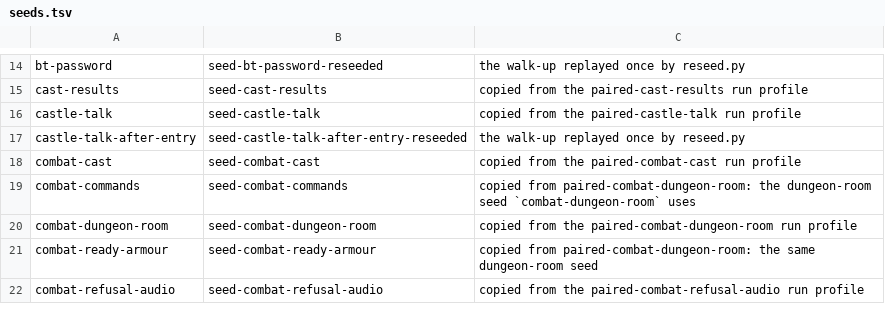
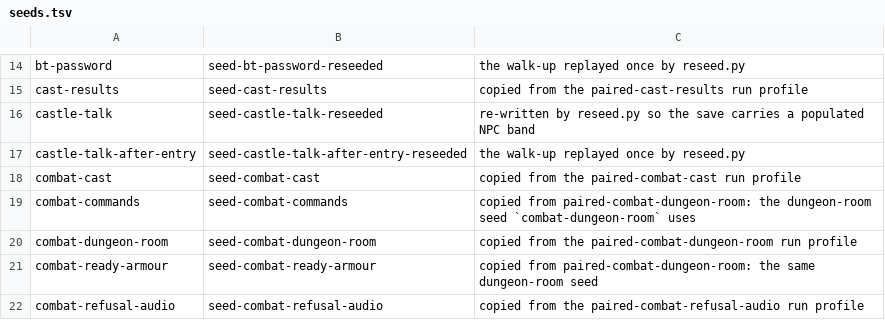
Before and after one commit to cleak/u5-engine, a TSV file: qa/paired/seeds.tsv, drawn as a sheet; only a part is shown, gaps mark what is left out.

Commit message:
qa: re-seed castle-talk so its stock side has a populated NPC band
Same fault `shop-arms` had: the seed was copied from a run profile and
predated the NPC-band writer, so it reached DOSBox with that region zero
and `conversation.md` Section 2's consequence followed - "every NPC in
the location answer[s] `No response!` until the location is re-entered
from outside".

The stock side answered `No response!` to Talk while the engine opened
the jester's conversation, which reads like an engine defect and is not
one. Re-written by reseed.py: three of four beats now agree where two
did, and the remaining difference is a real one.

```diff
--- a/qa/paired/seeds.tsv
+++ b/qa/paired/seeds.tsv
@@ -15,3 +15,3 @@ bt-password	seed-bt-password-reseeded	the walk-up replayed once by reseed.py
 cast-results	seed-cast-results	copied from the paired-cast-results run profile
-castle-talk	seed-castle-talk	copied from the paired-castle-talk run profile
+castle-talk	seed-castle-talk-reseeded	re-written by reseed.py so the save carries a populated NPC band
 castle-talk-after-entry	seed-castle-talk-after-entry-reseeded	the walk-up replayed once by reseed.py
```
